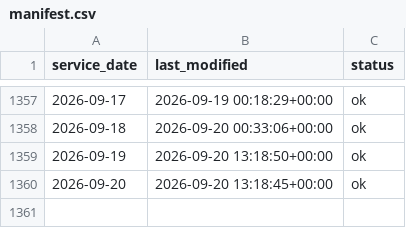
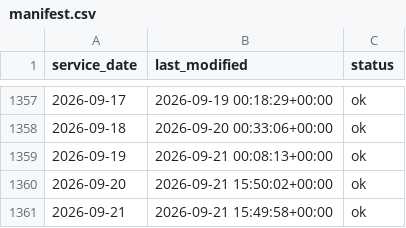
Before and after one commit to JosephZhou19/mbta-service-reliability, a CSV file: backend/data/manifest.csv, drawn as a sheet; only a part is shown, gaps mark what is left out.

```diff
--- a/backend/data/manifest.csv
+++ b/backend/data/manifest.csv
@@ -1358,3 +1358,4 @@ service_date,last_modified,status
 2026-09-18,2026-09-20 00:33:06+00:00,ok
-2026-09-19,2026-09-20 13:18:50+00:00,ok
-2026-09-20,2026-09-20 13:18:45+00:00,ok
+2026-09-19,2026-09-21 00:08:13+00:00,ok
+2026-09-20,2026-09-21 15:50:02+00:00,ok
+2026-09-21,2026-09-21 15:49:58+00:00,ok
```
Also changed, not shown: 5 other files.
